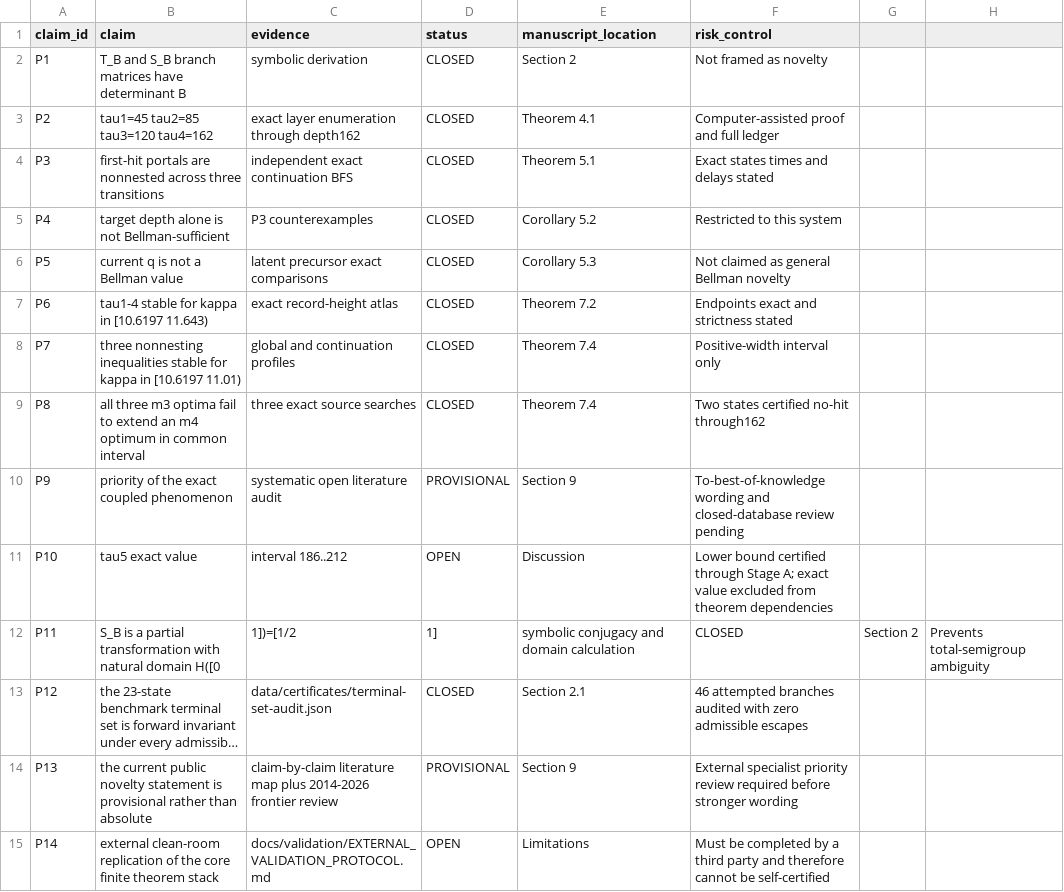
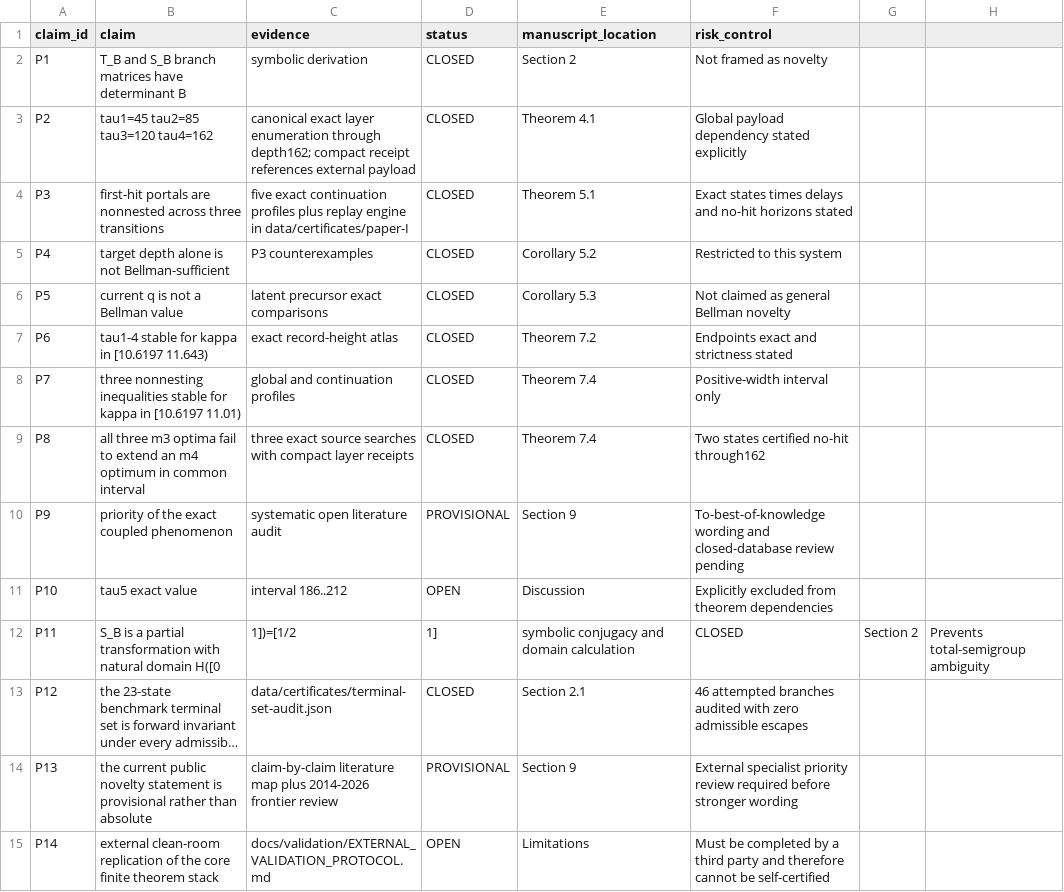
Before and after one commit to FacundoFirmenich/rgphi-radix-mobius-dynamics, a CSV file: paper/claim-evidence-matrix.csv, drawn as a sheet; long unchanged cells end in ….

Commit message:
Harden Paper I evidence and deterministic Stage B2 receipts

```diff
--- a/paper/claim-evidence-matrix.csv
+++ b/paper/claim-evidence-matrix.csv
@@ -2,4 +2,4 @@ claim_id,claim,evidence,status,manuscript_location,risk_control
 P1,T_B and S_B branch matrices have determinant B,symbolic derivation,CLOSED,Section 2,Not framed as novelty
-P2,tau1=45 tau2=85 tau3=120 tau4=162,exact layer enumeration through depth162,CLOSED,Theorem 4.1,Computer-assisted proof and full ledger
-P3,first-hit portals are nonnested across three transitions,independent exact continuation BFS,CLOSED,Theorem 5.1,Exact states times and delays stated
+P2,tau1=45 tau2=85 tau3=120 tau4=162,canonical exact layer enumeration through depth162; compact receipt references external payload,CLOSED,Theorem 4.1,Global payload dependency stated explicitly
+P3,first-hit portals are nonnested across three transitions,five exact continuation profiles plus replay engine in data/certificates/paper-I,CLOSED,Theorem 5.1,Exact states times delays and no-hit horizons stated
 P4,target depth alone is not Bellman-sufficient,P3 counterexamples,CLOSED,Corollary 5.2,Restricted to this system
@@ -8,5 +8,5 @@ P6,tau1-4 stable for kappa in [10.6197 11.643),exact record-height atlas,CLOSED,
 P7,three nonnesting inequalities stable for kappa in [10.6197 11.01),global and continuation profiles,CLOSED,Theorem 7.4,Positive-width interval only
-P8,all three m3 optima fail to extend an m4 optimum in common interval,three exact source searches,CLOSED,Theorem 7.4,Two states certified no-hit through162
+P8,all three m3 optima fail to extend an m4 optimum in common interval,three exact source searches with compact layer receipts,CLOSED,Theorem 7.4,Two states certified no-hit through162
 P9,priority of the exact coupled phenomenon,systematic open literature audit,PROVISIONAL,Section 9,To-best-of-knowledge wording and closed-database review pending
-P10,tau5 exact value,interval 186..212,OPEN,Discussion,Lower bound certified through Stage A; exact value excluded from theorem dependencies
+P10,tau5 exact value,interval 186..212,OPEN,Discussion,Explicitly excluded from theorem dependencies
 P11,S_B is a partial transformation with natural domain H([0,1])=[1/2,1],symbolic conjugacy and domain calculation,CLOSED,Section 2,Prevents total-semigroup ambiguity
```
Also changed, not shown: 3 other files.
